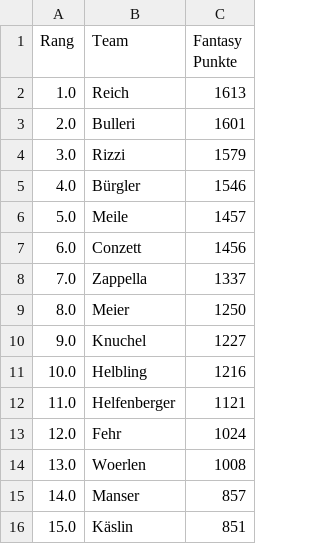
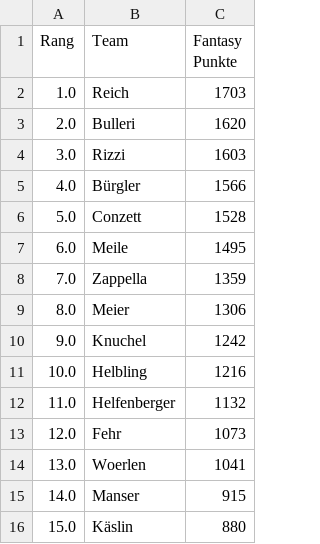
Before and after one commit to leasennch/skifantasy-results, a CSV file: watson/fantasy_points_watson_current_standings.csv, drawn as a sheet.

```diff
--- a/watson/fantasy_points_watson_current_standings.csv
+++ b/watson/fantasy_points_watson_current_standings.csv
@@ -1,16 +1,16 @@
 Rang,Team,Fantasy Punkte
-1.0,Reich,1613
-2.0,Bulleri,1601
-3.0,Rizzi,1579
-4.0,Bürgler,1546
-5.0,Meile,1457
-6.0,Conzett,1456
-7.0,Zappella,1337
-8.0,Meier,1250
-9.0,Knuchel,1227
+1.0,Reich,1703
+2.0,Bulleri,1620
+3.0,Rizzi,1603
+4.0,Bürgler,1566
+5.0,Conzett,1528
+6.0,Meile,1495
+7.0,Zappella,1359
+8.0,Meier,1306
+9.0,Knuchel,1242
 10.0,Helbling,1216
-11.0,Helfenberger,1121
-12.0,Fehr,1024
-13.0,Woerlen,1008
-14.0,Manser,857
-15.0,Käslin,851
+11.0,Helfenberger,1132
+12.0,Fehr,1073
+13.0,Woerlen,1041
+14.0,Manser,915
+15.0,Käslin,880
```
Also changed, not shown: unteresAaretal/fantasy_points_Unteres Aaretal_point_races.csv, watson/fantasy_points_watson_point_races.csv, 7 other files.
